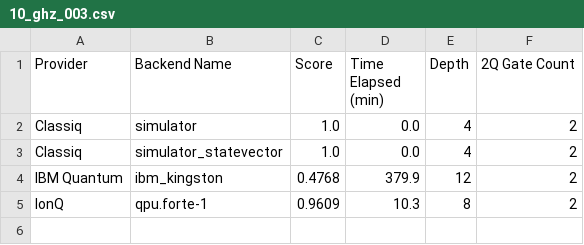
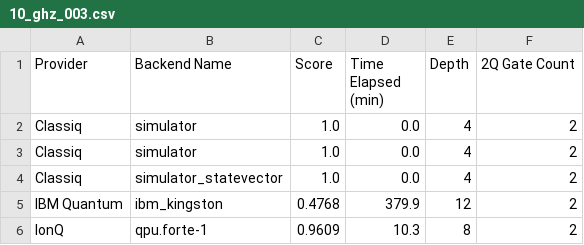
Before and after one commit to Classiq/classiq-library, a CSV file: benchmarking/report/data/10_ghz_003.csv, drawn as a sheet; the diff names each change by its address in the sheet, - before the commit and + after, or states it on an @@ line.

```diff
--- a/benchmarking/report/data/10_ghz_003.csv
+++ b/benchmarking/report/data/10_ghz_003.csv
+row 3: Classiq | simulator | 1.0 | 0.0 | 4 | 2
```
Also changed, not shown: benchmarking/benchmarks/data/adder4.csv, benchmarking/benchmarks/data/ghz3.csv, 15 other files.
